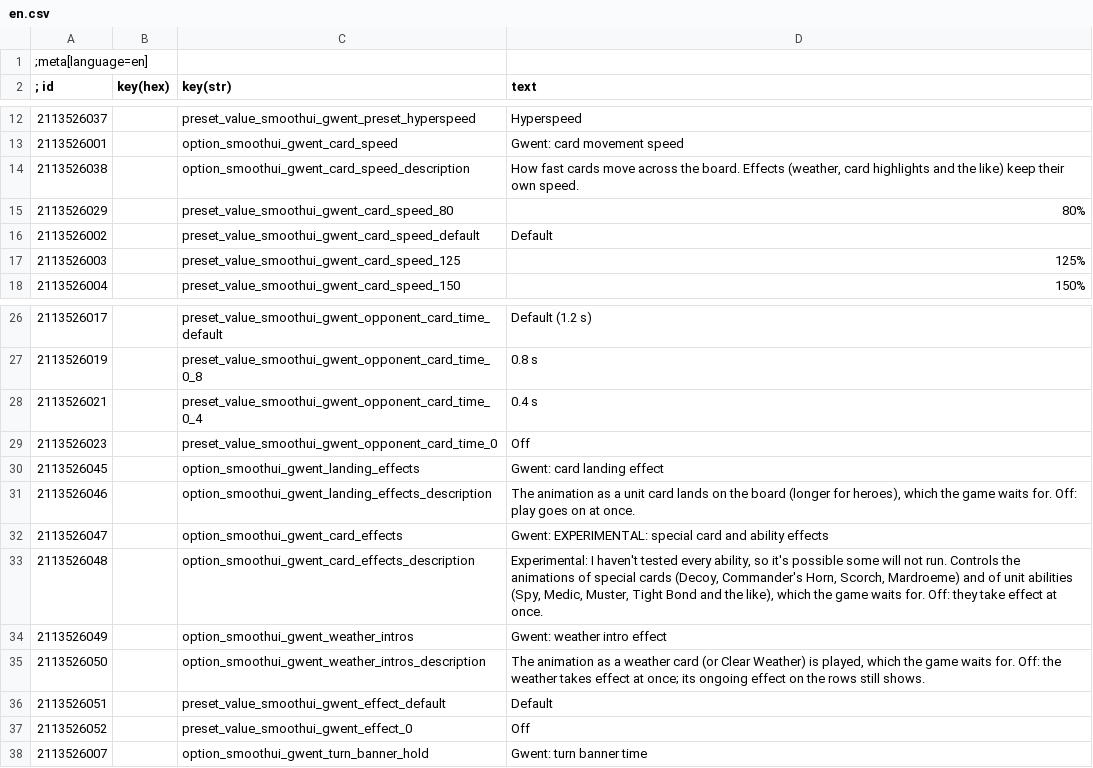
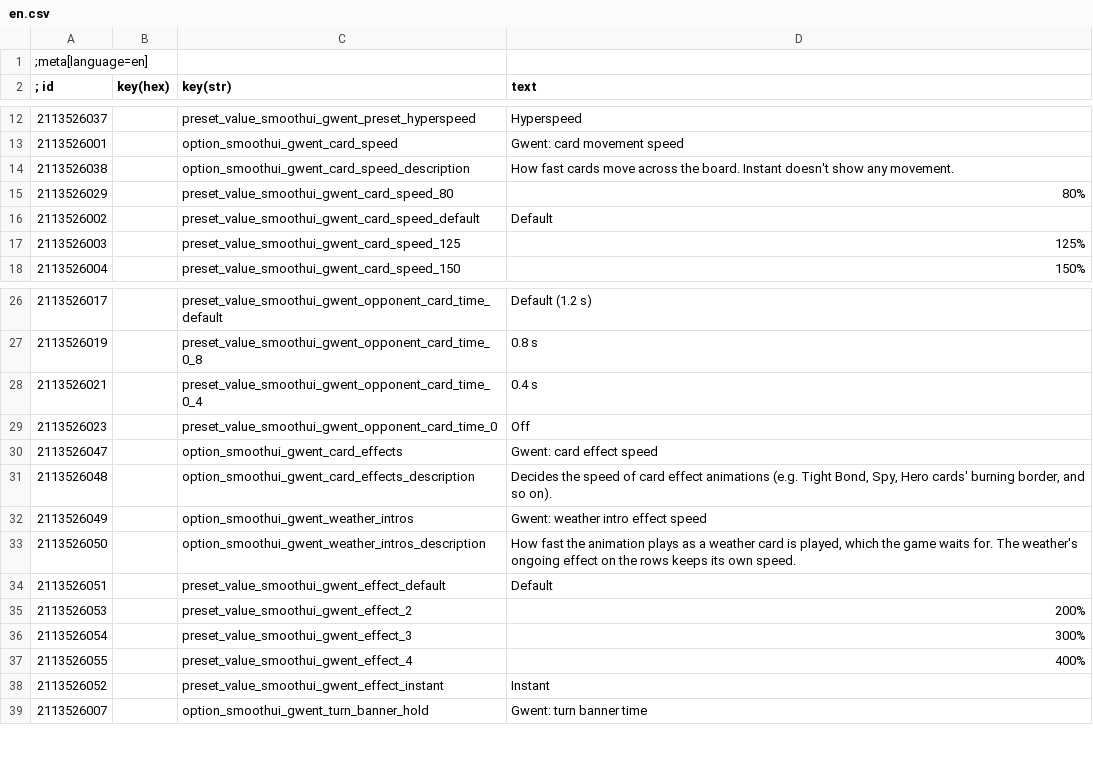
Before and after one commit to exscape/SmoothUIRemastered, a CSV file: strings/en.csv, drawn as a sheet; only a part is shown, gaps mark what is left out.

Commit message:
Add Gwent Weather FX speed settings
Also update the settings and strings a bit, to drop the
"landing effects" setting that effectively was the same
as "card effects" to players.

```diff
--- a/strings/en.csv
+++ b/strings/en.csv
@@ -13,3 +13,3 @@
 2113526001||option_smoothui_gwent_card_speed|Gwent: card movement speed
-2113526038||option_smoothui_gwent_card_speed_description|How fast cards move across the board. Effects (weather, card highlights and the like) keep their own speed.
+2113526038||option_smoothui_gwent_card_speed_description|How fast cards move across the board. Instant doesn't show any movement.
 2113526029||preset_value_smoothui_gwent_card_speed_80|80%
@@ -29,10 +29,11 @@
 2113526023||preset_value_smoothui_gwent_opponent_card_time_0|Off
-2113526045||option_smoothui_gwent_landing_effects|Gwent: card landing effect
-2113526046||option_smoothui_gwent_landing_effects_description|The animation as a unit card lands on the board (longer for heroes), which the game waits for. Off: play goes on at once.
-2113526047||option_smoothui_gwent_card_effects|Gwent: EXPERIMENTAL: special card and ability effects
-2113526048||option_smoothui_gwent_card_effects_description|Experimental: I haven't tested every ability, so it's possible some will not run. Controls the animations of special cards (Decoy, Commander's Horn, Scorch, Mardroeme) and of unit abilities (Spy, Medic, Muster, Tight Bond and the like), which the game waits for. Off: they take effect at once.
-2113526049||option_smoothui_gwent_weather_intros|Gwent: weather intro effect
-2113526050||option_smoothui_gwent_weather_intros_description|The animation as a weather card (or Clear Weather) is played, which the game waits for. Off: the weather takes effect at once; its ongoing effect on the rows still shows.
+2113526047||option_smoothui_gwent_card_effects|Gwent: card effect speed
+2113526048||option_smoothui_gwent_card_effects_description|Decides the speed of card effect animations (e.g. Tight Bond, Spy, Hero cards' burning border, and so on).
+2113526049||option_smoothui_gwent_weather_intros|Gwent: weather intro effect speed
+2113526050||option_smoothui_gwent_weather_intros_description|How fast the animation plays as a weather card is played, which the game waits for. The weather's ongoing effect on the rows keeps its own speed.
 2113526051||preset_value_smoothui_gwent_effect_default|Default
-2113526052||preset_value_smoothui_gwent_effect_0|Off
+2113526053||preset_value_smoothui_gwent_effect_2|200%
+2113526054||preset_value_smoothui_gwent_effect_3|300%
+2113526055||preset_value_smoothui_gwent_effect_4|400%
+2113526052||preset_value_smoothui_gwent_effect_instant|Instant
 2113526007||option_smoothui_gwent_turn_banner_hold|Gwent: turn banner time
```
Also changed, not shown: 6 other files.
